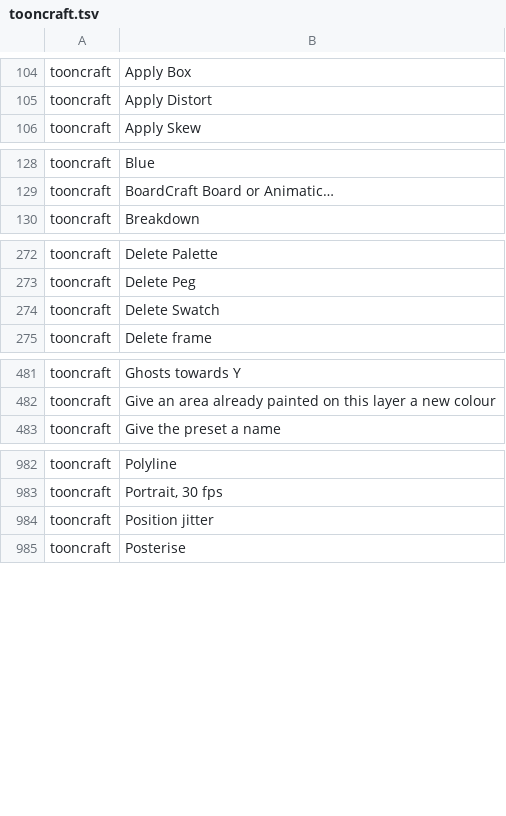
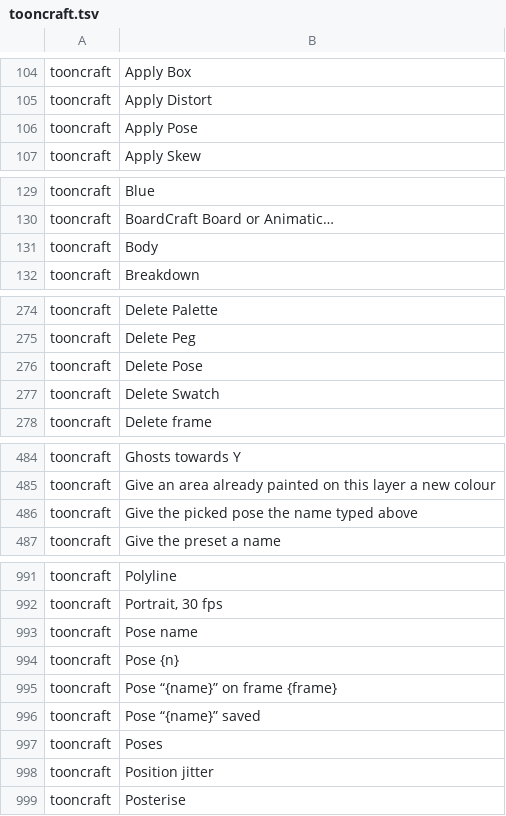
Before and after one commit to XmYx/tooncraft, a TSV file: locales/tooncraft.tsv, drawn as a sheet; only a part is shown, gaps mark what is left out; the diff covers the shown part only; the diff names each change by its address in the sheet, - before the commit and + after, or states it on an @@ line.

```diff
--- a/locales/tooncraft.tsv
+++ b/locales/tooncraft.tsv
+row 106: tooncraft | Apply Pose
+row 131: tooncraft | Body
+row 276: tooncraft | Delete Pose
+row 486: tooncraft | Give the picked pose the name typed above
+row 993: tooncraft | Pose name
+row 994: tooncraft | Pose {n}
+row 995: tooncraft | Pose “{name}” on frame {frame}
+row 996: tooncraft | Pose “{name}” saved
+row 997: tooncraft | Poses
```
Also changed, not shown: 9 added rows elsewhere in this file, 15 other files.
